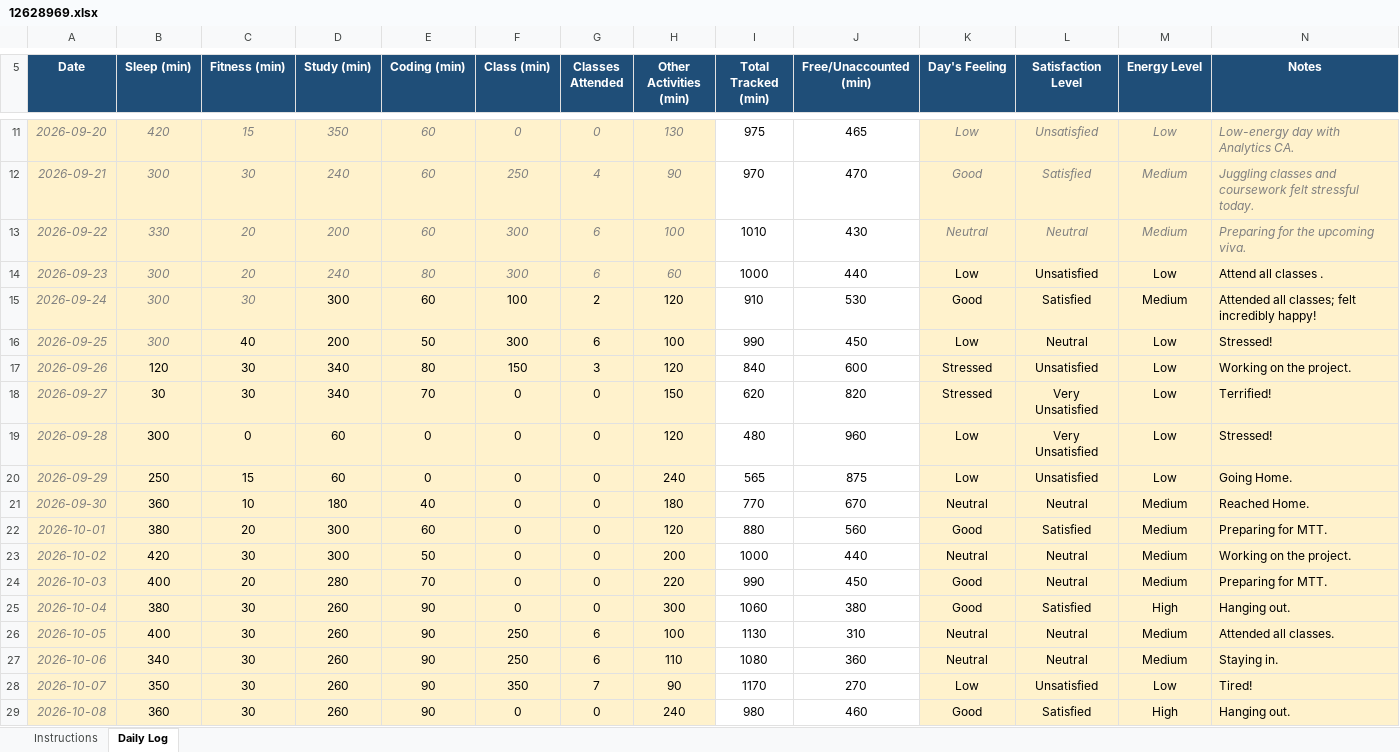
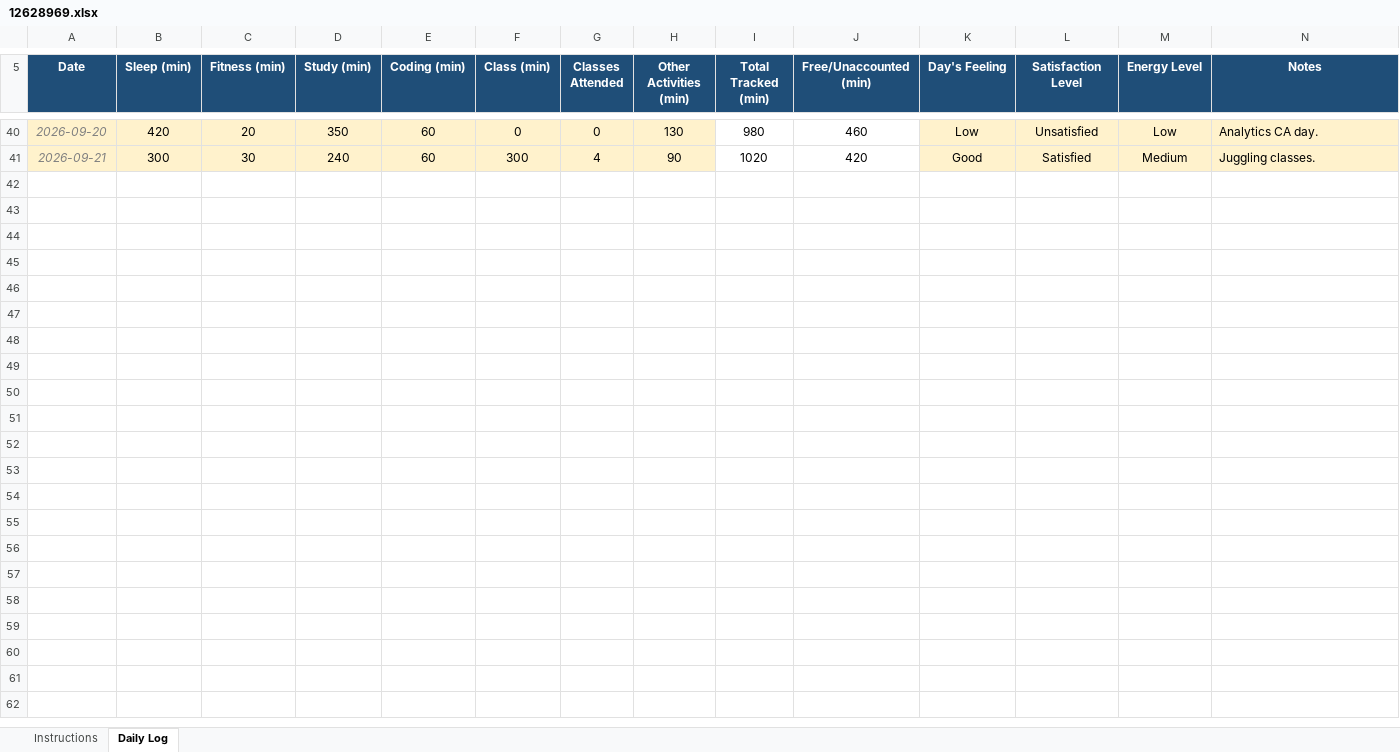
Before and after one commit to Kashish-056/CAP776, an Excel workbook: 12628969.xlsx, sheet Daily Log, drawn as a sheet; only a part is shown, gaps mark what is left out; values as stored, in another font and other column widths than the file's, no borders; conditional formats not drawn; removed rows and columns are numbered as before the commit, all else as after; the diff covers the shown part only; the diff names each change by its address in the sheet, - before the commit and + after, or states it on an @@ line.

```diff
--- a/12628969.xlsx (sheet Daily Log)
+++ b/12628969.xlsx (sheet Daily Log)
@@ B40:H41 italic: on → off, text colour: #808080 → black @@
-C40 (Fitness (min)): 15
+C40 (Fitness (min)): 20
-I40 (Total Tracked (min)): 975
+I40 (Total Tracked (min)): 980
-J40 (Free/Unaccounted (min)): 465
+J40 (Free/Unaccounted (min)): 460
@@ K40:N41 italic: on → off, text colour: #808080 → black @@
-N40 (Notes): Low-energy day with Analytics CA.
+N40 (Notes): Analytics CA day.
-F41 (Class (min)): 250
+F41 (Class (min)): 300
-I41 (Total Tracked (min)): 970
+I41 (Total Tracked (min)): 1020
-J41 (Free/Unaccounted (min)): 470
+J41 (Free/Unaccounted (min)): 420
-N41 (Notes): Juggling classes and coursework felt stressful today.
+N41 (Notes): Juggling classes.
-row 13: 2026-09-22 | 330 | 20 | 200 | 60 | 300 | 6 | 100 | 1010 | 430 | Neutral | Neutral | Medium | Preparing for the upcoming viva.
-row 14: 2026-09-23 | 300 | 20 | 240 | 80 | 300 | 6 | 60 | 1000 | 440 | Low | Unsatisfied | Low | Attend all classes .
-row 15: 2026-09-24 | 300 | 30 | 300 | 60 | 100 | 2 | 120 | 910 | 530 | Good | Satisfied | Medium | Attended all classes; felt incredibly happy!
-row 16: 2026-09-25 | 300 | 40 | 200 | 50 | 300 | 6 | 100 | 990 | 450 | Low | Neutral | Low | Stressed!
-row 17: 2026-09-26 | 120 | 30 | 340 | 80 | 150 | 3 | 120 | 840 | 600 | Stressed | Unsatisfied | Low | Working on the project.
-row 18: 2026-09-27 | 30 | 30 | 340 | 70 | 0 | 0 | 150 | 620 | 820 | Stressed | Very Unsatisfied | Low | Terrified!
-row 19: 2026-09-28 | 300 | 0 | 60 | 0 | 0 | 0 | 120 | 480 | 960 | Low | Very Unsatisfied | Low | Stressed!
-row 20: 2026-09-29 | 250 | 15 | 60 | 0 | 0 | 0 | 240 | 565 | 875 | Low | Unsatisfied | Low | Going Home.
-row 21: 2026-09-30 | 360 | 10 | 180 | 40 | 0 | 0 | 180 | 770 | 670 | Neutral | Neutral | Medium | Reached Home.
-row 22: 2026-10-01 | 380 | 20 | 300 | 60 | 0 | 0 | 120 | 880 | 560 | Good | Satisfied | Medium | Preparing for MTT.
-row 23: 2026-10-02 | 420 | 30 | 300 | 50 | 0 | 0 | 200 | 1000 | 440 | Neutral | Neutral | Medium | Working on the project.
-row 24: 2026-10-03 | 400 | 20 | 280 | 70 | 0 | 0 | 220 | 990 | 450 | Good | Neutral | Medium | Preparing for MTT.
-row 25: 2026-10-04 | 380 | 30 | 260 | 90 | 0 | 0 | 300 | 1060 | 380 | Good | Satisfied | High | Hanging out.
-row 26: 2026-10-05 | 400 | 30 | 260 | 90 | 250 | 6 | 100 | 1130 | 310 | Neutral | Neutral | Medium | Attended all classes.
-row 27: 2026-10-06 | 340 | 30 | 260 | 90 | 250 | 6 | 110 | 1080 | 360 | Neutral | Neutral | Medium | Staying in.
-row 28: 2026-10-07 | 350 | 30 | 260 | 90 | 350 | 7 | 90 | 1170 | 270 | Low | Unsatisfied | Low | Tired!
-row 29: 2026-10-08 | 360 | 30 | 260 | 90 | 0 | 0 | 240 | 980 | 460 | Good | Satisfied | High | Hanging out.
```
Also changed, not shown: 29 added rows, 24 edited cells and cell formats elsewhere in this sheet.
